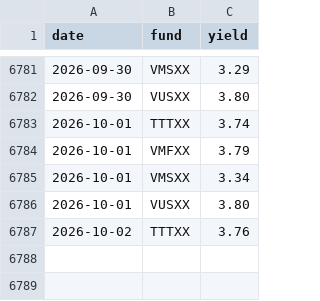
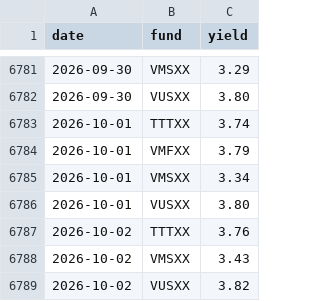
Before and after one commit to mmfyields/mmf-yields, a CSV file: docs/data/yields.csv, drawn as a sheet; only a part is shown, gaps mark what is left out; the diff names each change by its address in the sheet, - before the commit and + after, or states it on an @@ line.

Commit message:
Update yields 2026-10-03

```diff
--- a/docs/data/yields.csv
+++ b/docs/data/yields.csv
+row 6788: 2026-10-02 | VMSXX | 3.43
+row 6789: 2026-10-02 | VUSXX | 3.82
```
Also changed, not shown: logs/poll_log.csv.
